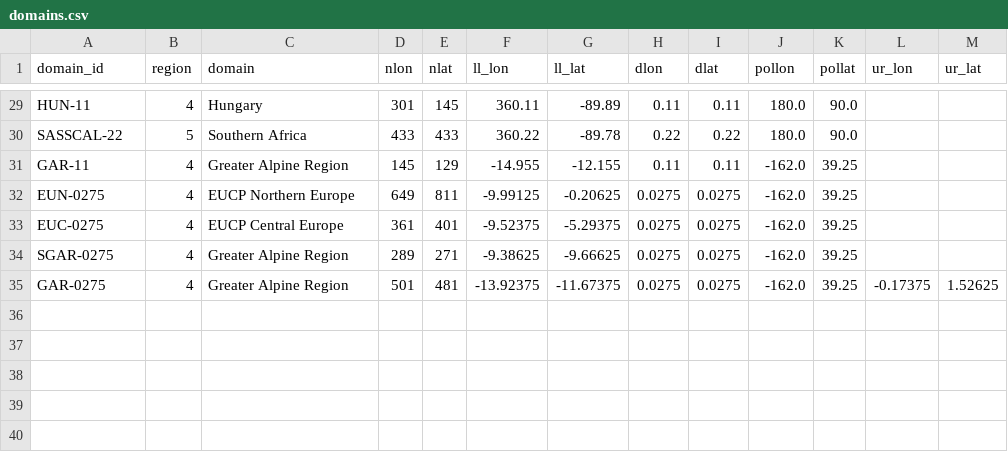
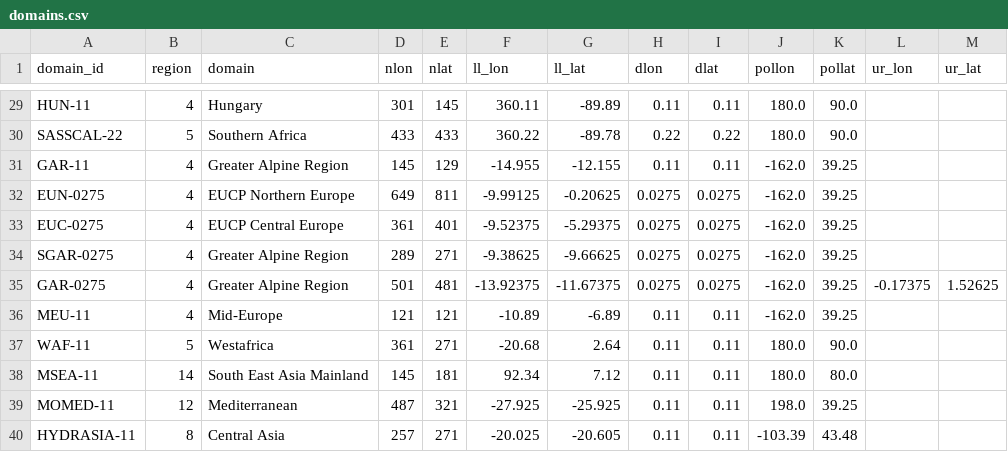
Before and after one commit to remo-rcm/tables, a CSV file: domains/domains.csv, drawn as a sheet; only a part is shown, gaps mark what is left out; the diff names each change by its address in the sheet, - before the commit and + after, or states it on an @@ line.

Commit message:
added new regions

```diff
--- a/domains/domains.csv
+++ b/domains/domains.csv
+row 36: MEU-11 | 4 | Mid-Europe | 121 | 121 | -10.89 | -6.89 | 0.11 | 0.11 | -162.0 | 39.25
+row 37: WAF-11 | 5 | Westafrica | 361 | 271 | -20.68 | 2.64 | 0.11 | 0.11 | 180.0 | 90.0
+row 38: MSEA-11 | 14 | South East Asia Mainland | 145 | 181 | 92.34 | 7.12 | 0.11 | 0.11 | 180.0 | 80.0
+row 39: MOMED-11 | 12 | Mediterranean | 487 | 321 | -27.925 | -25.925 | 0.11 | 0.11 | 198.0 | 39.25
+row 40: HYDRASIA-11 | 8 | Central Asia | 257 | 271 | -20.025 | -20.605 | 0.11 | 0.11 | -103.39 | 43.48
```
